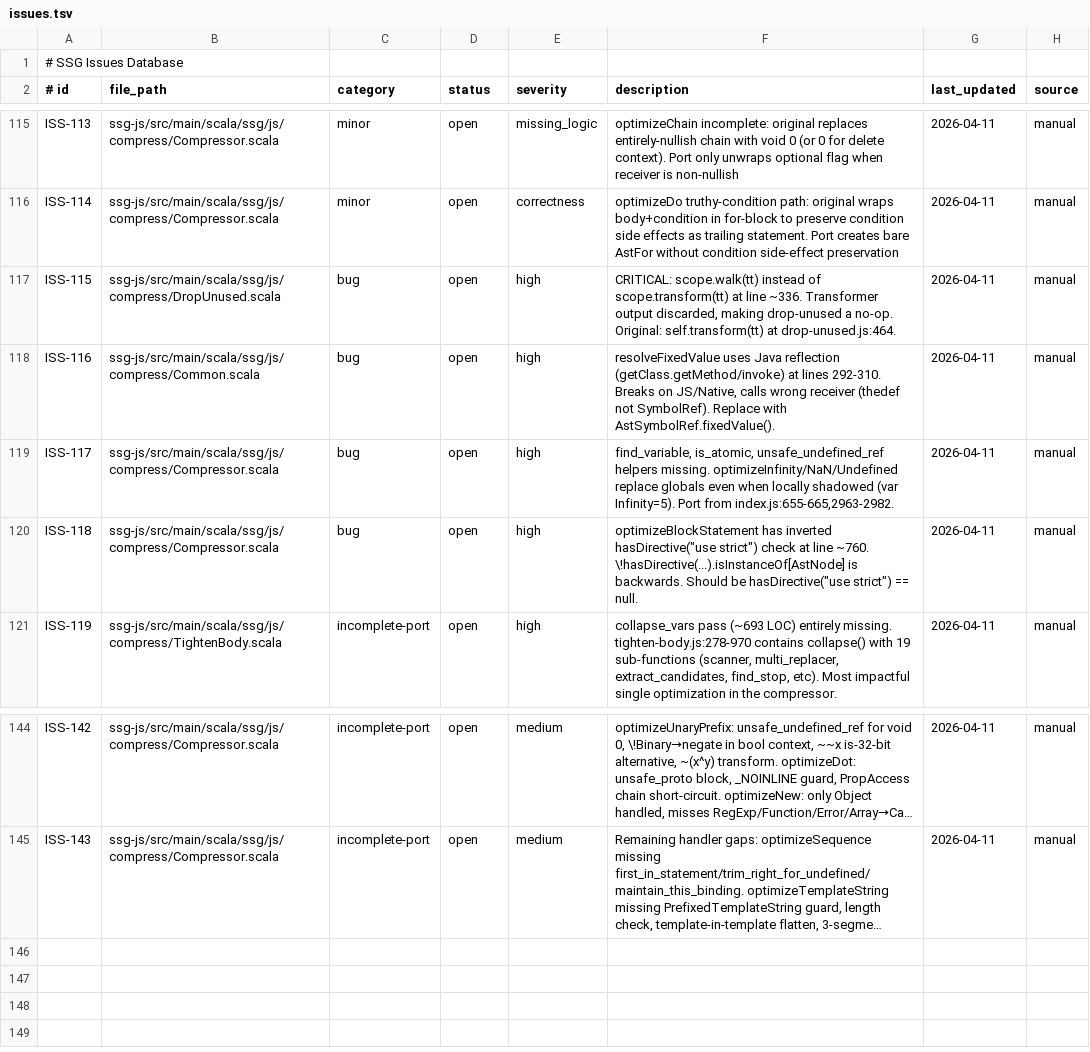
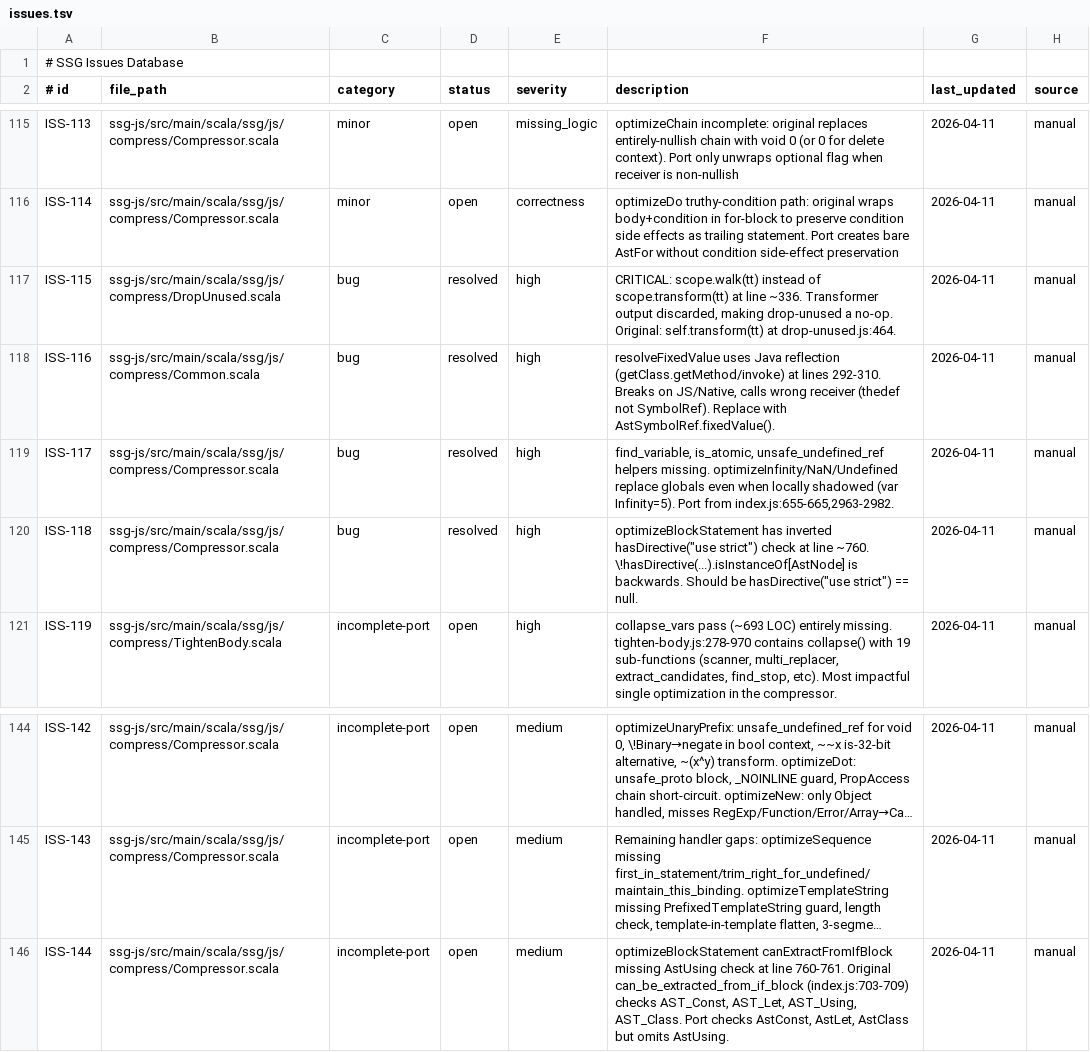
Before and after one commit to kubuszok/ssg, a TSV file: .rescale/data/issues.tsv, drawn as a sheet; only a part is shown, gaps mark what is left out; long unchanged cells end in …; the diff names each change by its address in the sheet, - before the commit and + after, or states it on an @@ line.

Commit message:
ssg-js: fix 4 critical compressor bugs (ISS-115, ISS-116, ISS-117, ISS-118)
ISS-115: DropUnused walk→transform — drop-unused was a complete no-op
ISS-116: Common.scala remove Java reflection from resolveFixedValue — broke JS/Native
ISS-117: Add findVariable/isAtomic/unsafeUndefinedRef helpers, fix optimizeUndefined/
         optimizeInfinity/optimizeNaN to match original shadowing and atomicity guards
ISS-118: Replace confusing hasDirective().isInstanceOf with == null check

```diff
--- a/.rescale/data/issues.tsv
+++ b/.rescale/data/issues.tsv
-D117:D120 (status): open
+D117:D120 (status): resolved
+row 146: ISS-144 | ssg-js/src/main/scala/ssg/js/compress/Compressor.scala | incomplete-port | open | medium | optimizeBlockStatement canExtractFromIfBlock missing AstUsing check at line 760-761. Original can_be_extracted_from_if_block (index.js:703-709) checks AST_Const, AST_Let, AST_Using, AST_Class. Port checks AstConst, AstLet, AstClass but omits AstUsing. | 2026-04-11 | manual
```
Also changed, not shown: 4 other files.
